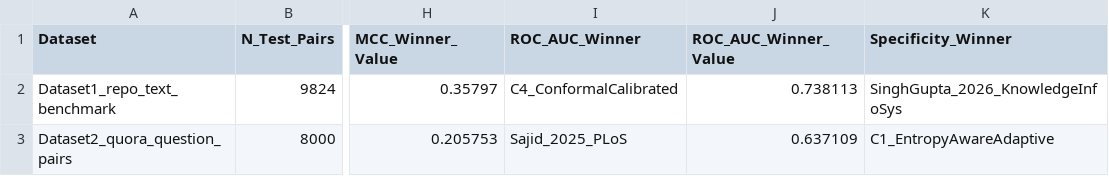
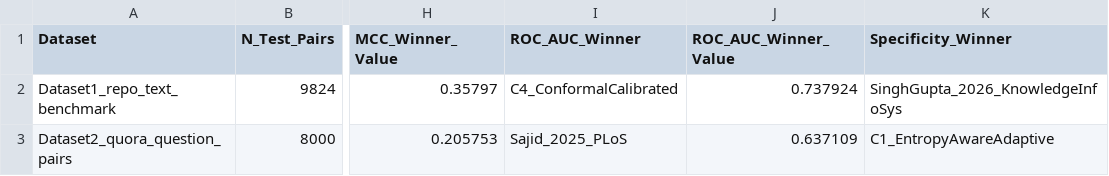
Before and after one commit to chetan926/ml, a CSV file: reports/paper_wise_comparison/tables/four_contributions_summary.csv, drawn as a sheet; only a part is shown, gaps mark what is left out; the diff names each change by its address in the sheet, - before the commit and + after, or states it on an @@ line.

```diff
--- a/reports/paper_wise_comparison/tables/four_contributions_summary.csv
+++ b/reports/paper_wise_comparison/tables/four_contributions_summary.csv
-J2 (ROC_AUC_Winner_Value): 0.738113
+J2 (ROC_AUC_Winner_Value): 0.737924
```
Also changed, not shown: reports/paper_wise_comparison/tables/ablation_study.csv, reports/paper_wise_comparison/tables/four_contributions_results.csv, 19 other files.
